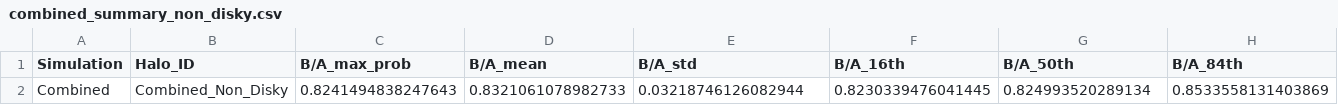
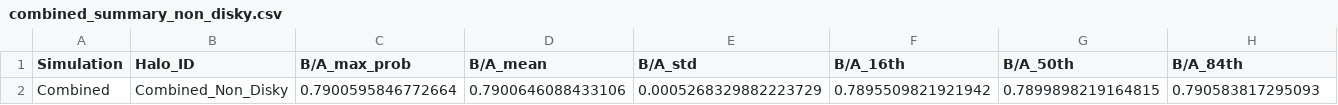
Before and after one commit to Bvogel4/MCMC-deprojection, a CSV file: results/summary/combined_summary_non_disky.csv, drawn as a sheet; only a part is shown; removed rows and columns are numbered as before the commit, all else as after; rows hold the shown columns only; the diff names each change by its address in the sheet, - before the commit and + after, or states it on an @@ line.

```diff
--- a/results/summary/combined_summary_non_disky.csv
+++ b/results/summary/combined_summary_non_disky.csv
-row 2: Combined | Combined_Non_Disky | 0.8241494838247643 | 0.8321061078982733 | 0.03218746126082944 | 0.8230339476041445 | 0.824993520289134 | 0.8533558131403869
+row 2: Combined | Combined_Non_Disky | 0.7900595846772664 | 0.7900646088433106 | 0.0005268329882223729 | 0.7895509821921942 | 0.7899898219164815 | 0.790583817295093
```
Also changed, not shown: results/summary/category_comparison.csv, results/summary/combined_summary_all.csv, 10 other files.
